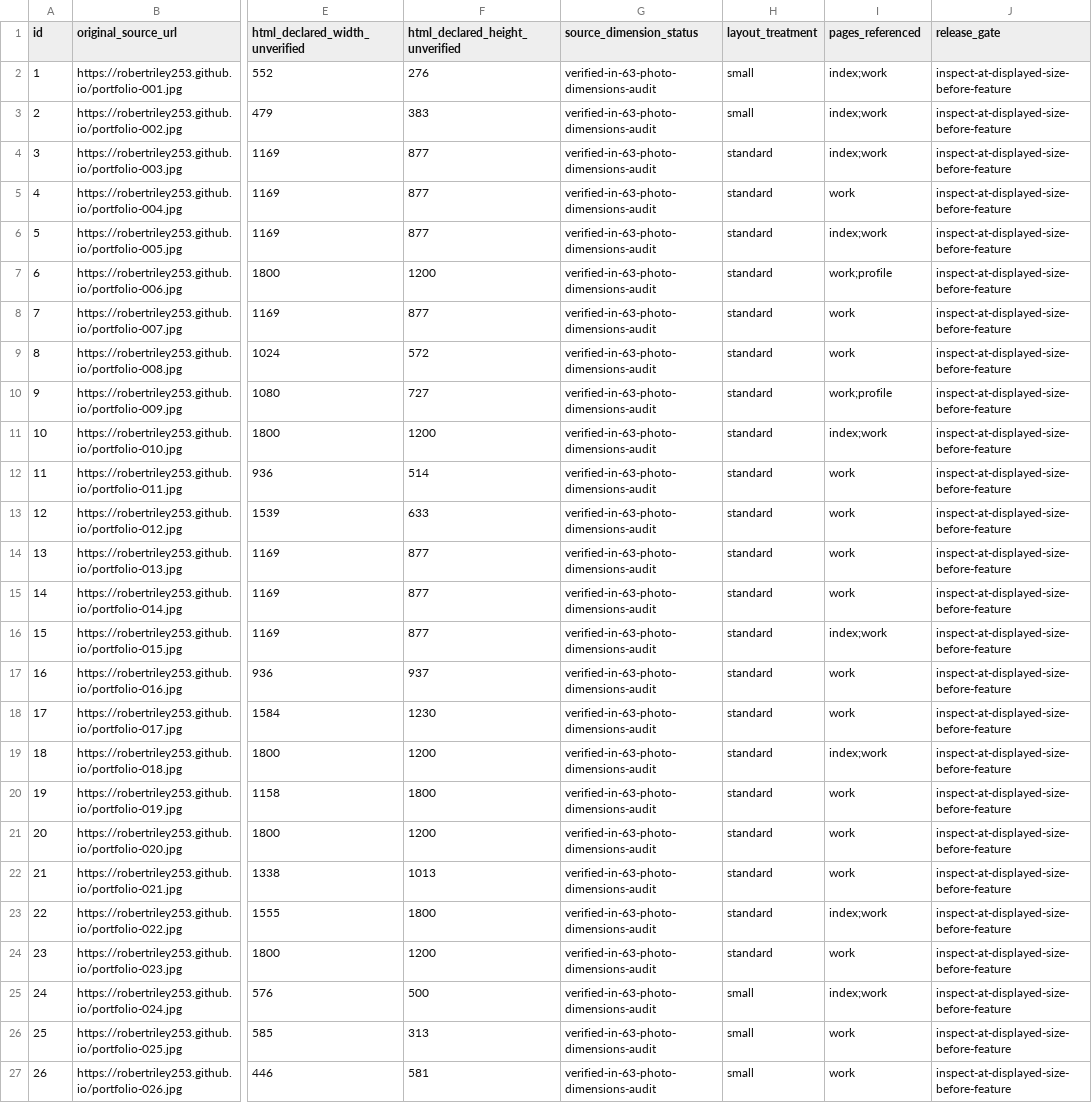
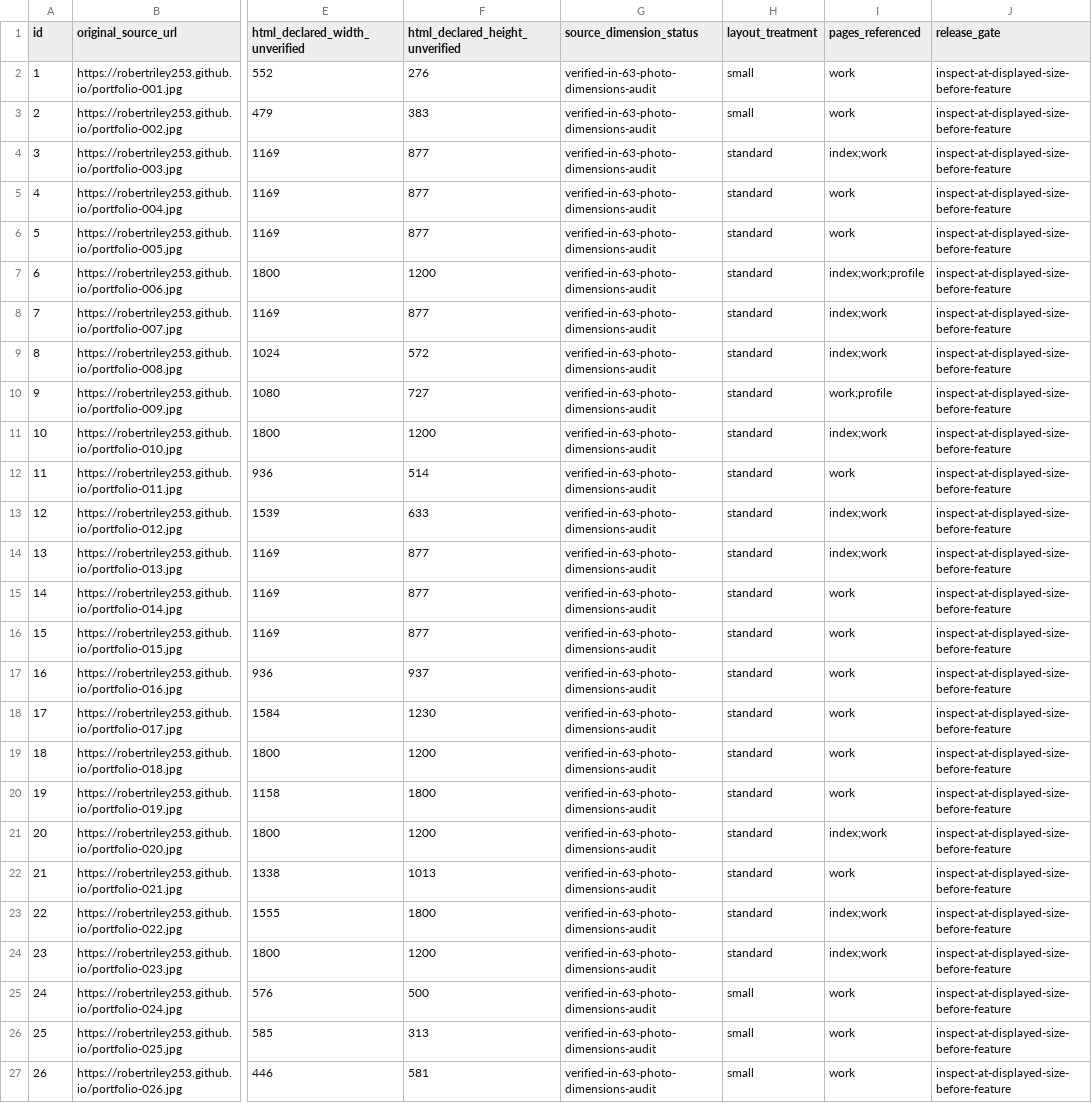
Before and after one commit to RobertRiley253/RobertRiley253.github.io, a CSV file: portfolio-dev/audit/PHOTO_SOURCE_AND_PLACEMENT_CROSSWALK_103.csv, drawn as a sheet; only a part is shown, gaps mark what is left out; the diff covers the shown part only; the diff names each change by its address in the sheet, - before the commit and + after, or states it on an @@ line.

Commit message:
Refresh source placement crosswalk after high-resolution homepage photo curation

```diff
--- a/portfolio-dev/audit/PHOTO_SOURCE_AND_PLACEMENT_CROSSWALK_103.csv
+++ b/portfolio-dev/audit/PHOTO_SOURCE_AND_PLACEMENT_CROSSWALK_103.csv
-I2:I3 (pages_referenced): index;work
+I2:I3 (pages_referenced): work
-I6 (pages_referenced): index;work
+I6 (pages_referenced): work
-I7 (pages_referenced): work;profile
+I7 (pages_referenced): index;work;profile
-I8:I9 (pages_referenced): work
+I8:I9 (pages_referenced): index;work
-I13:I14 (pages_referenced): work
+I13:I14 (pages_referenced): index;work
-I16 (pages_referenced): index;work
+I16 (pages_referenced): work
-I19 (pages_referenced): index;work
+I19 (pages_referenced): work
-I21 (pages_referenced): work
+I21 (pages_referenced): index;work
-I24 (pages_referenced): work
+I24 (pages_referenced): index;work
-I25 (pages_referenced): index;work
+I25 (pages_referenced): work
```
Also changed, not shown: 5 edited cells elsewhere in this file.
